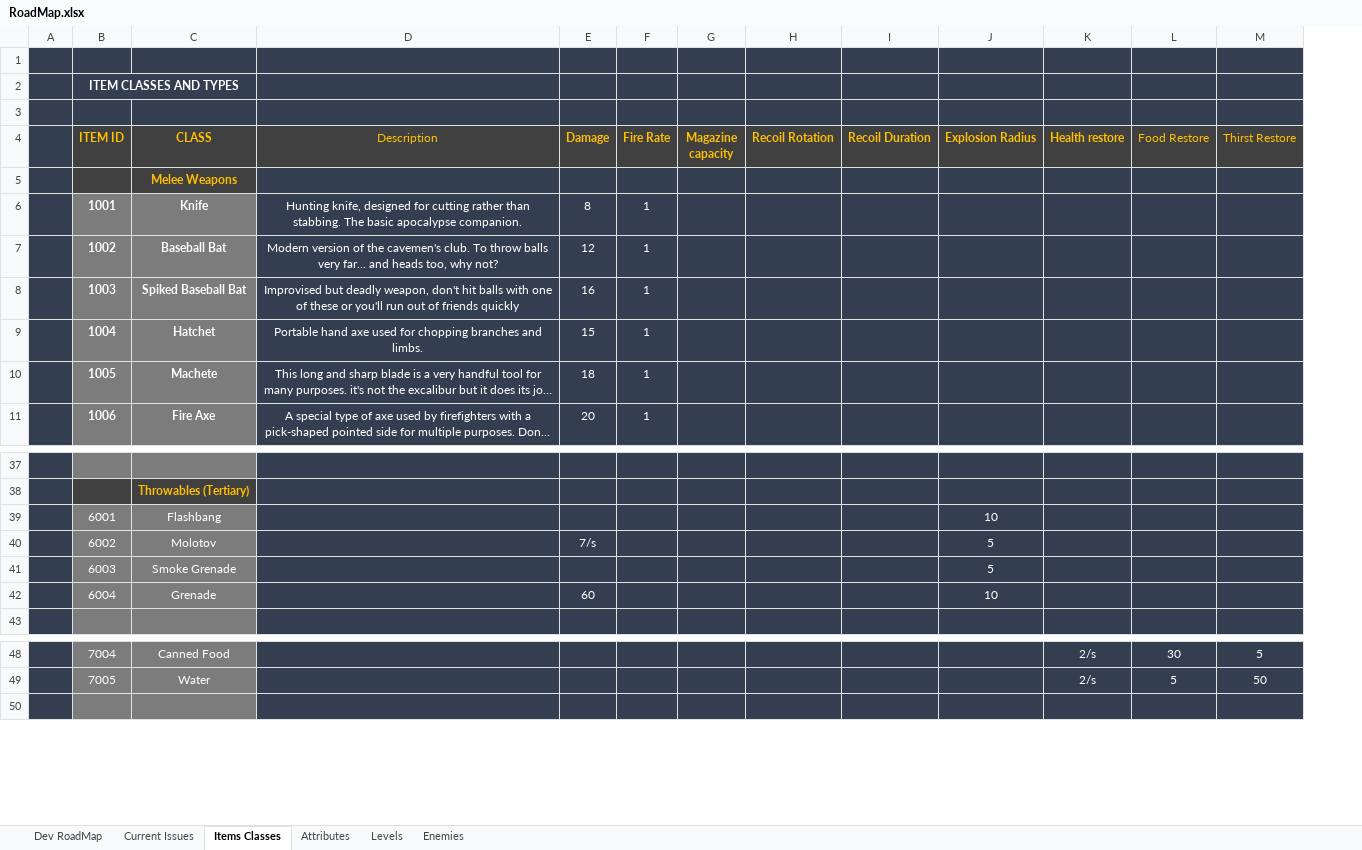
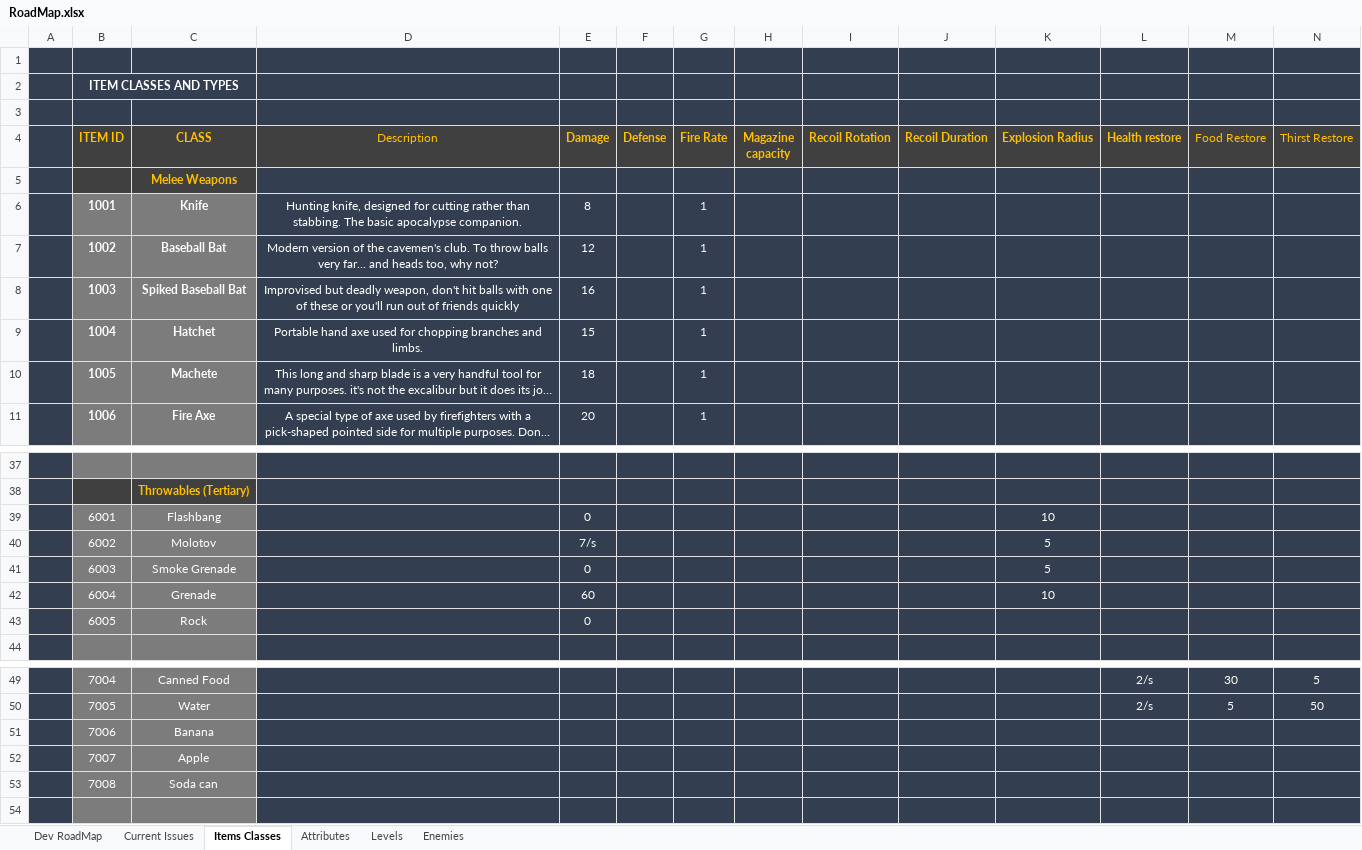
Before and after one commit to garri87/Zcavenger, an Excel workbook: RoadMap.xlsx, sheet Items Classes, drawn as a sheet; only a part is shown, gaps mark what is left out; long unchanged cells end in …; values as stored, in another font and other column widths than the file's, no borders; rows hold the shown columns only; the diff covers the shown part only; the diff names each change by its address in the sheet, - before the commit and + after, or states it on an @@ line.

```diff
--- a/RoadMap.xlsx (sheet Items Classes)
+++ b/RoadMap.xlsx (sheet Items Classes)
+column F (Defense), empty
-E39 (Damage): (empty)
+E39 (Damage): 0
-E41 (Damage): (empty)
+E41 (Damage): 0
+row 43:  | 6005 | Rock |  | 0
+row 51:  | 7006 | Banana
+row 52:  | 7007 | Apple
+row 53:  | 7008 | Soda can
```
Also changed, not shown: 28 added rows and 5 edited cells elsewhere in this sheet, sheet Current Issues, sheet Dev RoadMap, sheet Attributes, 16 other files.
